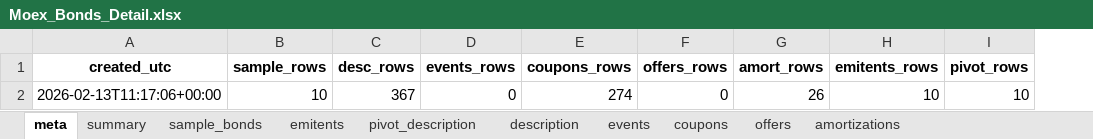
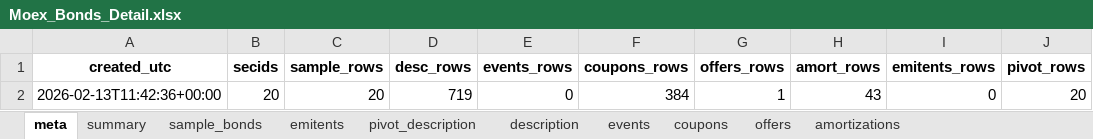
Before and after one commit to Habosjob/Vibe, an Excel workbook: Moex_Bonds_Detail.xlsx, sheet meta, drawn as a sheet; values as stored, in another font and other column widths than the file's, no borders; removed rows and columns are numbered as before the commit, all else as after; the diff names each change by its address in the sheet, - before the commit and + after, or states it on an @@ line.

```diff
--- a/Moex_Bonds_Detail.xlsx (sheet meta)
+++ b/Moex_Bonds_Detail.xlsx (sheet meta)
+column B (secids), empty
-row 2: 2026-02-13T11:17:06+00:00 | 10 | 367 | 0 | 274 | 0 | 26 | 10 | 10
+row 2: 2026-02-13T11:42:36+00:00 | 20 | 20 | 719 | 0 | 384 | 1 | 43 | 0 | 20
```
Also changed, not shown: sheet description, sheet coupons, sheet pivot_description, sheet amortizations, sheet summary, sheet sample_bonds, 2 more sheets, 9 other files.
